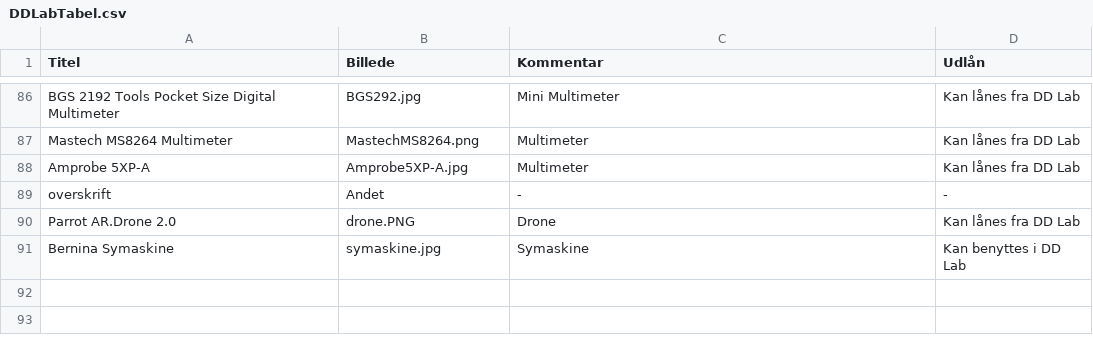
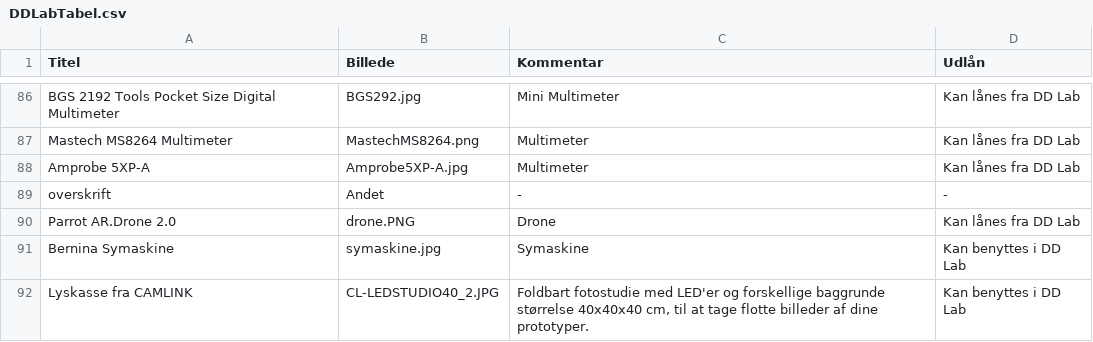
Before and after one commit to DDlabAU/faciliteter-og-udstyr, a CSV file: dd-lab/DDLabTabel.csv, drawn as a sheet; only a part is shown, gaps mark what is left out; the diff names each change by its address in the sheet, - before the commit and + after, or states it on an @@ line.

```diff
--- a/dd-lab/DDLabTabel.csv
+++ b/dd-lab/DDLabTabel.csv
+row 92: Lyskasse fra CAMLINK | CL-LEDSTUDIO40_2.JPG | Foldbart fotostudie med LED'er og forskellige baggrunde størrelse 40x40x40 cm, til at tage flotte billeder af dine prototyper. | Kan benyttes i DD Lab
```
Also changed, not shown: 1 other file.
